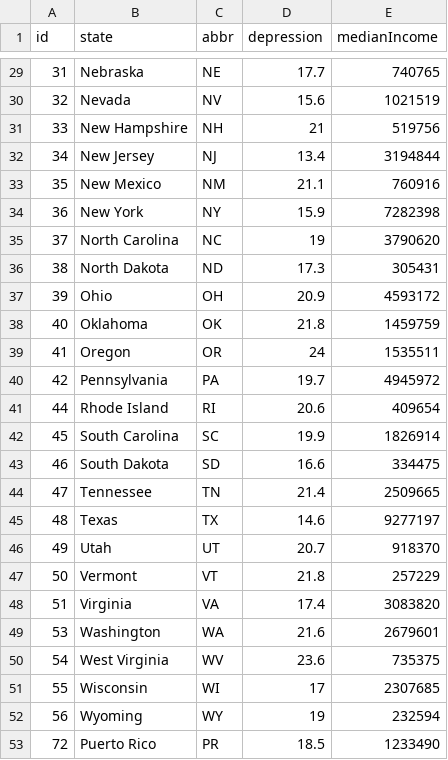
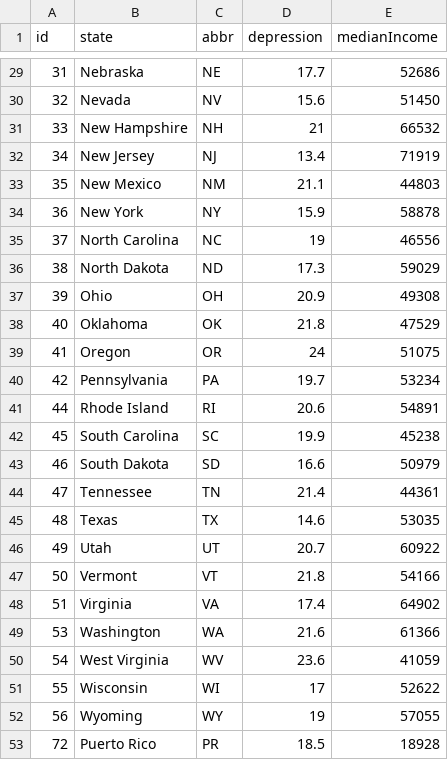
Before and after one commit to dtang29/d3-journalism, a CSV file: data.csv, drawn as a sheet; only a part is shown, gaps mark what is left out; the diff covers the shown part only.

```diff
--- a/data.csv
+++ b/data.csv
@@ -29,25 +29,25 @@
-31,Nebraska,NE,17.7,740765
-32,Nevada,NV,15.6,1021519
-33,New Hampshire,NH,21,519756
-34,New Jersey,NJ,13.4,3194844
-35,New Mexico,NM,21.1,760916
-36,New York,NY,15.9,7282398
-37,North Carolina,NC,19,3790620
-38,North Dakota,ND,17.3,305431
-39,Ohio,OH,20.9,4593172
-40,Oklahoma,OK,21.8,1459759
-41,Oregon,OR,24,1535511
-42,Pennsylvania,PA,19.7,4945972
-44,Rhode Island,RI,20.6,409654
-45,South Carolina,SC,19.9,1826914
-46,South Dakota,SD,16.6,334475
-47,Tennessee,TN,21.4,2509665
-48,Texas,TX,14.6,9277197
-49,Utah,UT,20.7,918370
-50,Vermont,VT,21.8,257229
-51,Virginia,VA,17.4,3083820
-53,Washington,WA,21.6,2679601
-54,West Virginia,WV,23.6,735375
-55,Wisconsin,WI,17,2307685
-56,Wyoming,WY,19,232594
-72,Puerto Rico,PR,18.5,1233490
+31,Nebraska,NE,17.7,52686
+32,Nevada,NV,15.6,51450
+33,New Hampshire,NH,21,66532
+34,New Jersey,NJ,13.4,71919
+35,New Mexico,NM,21.1,44803
+36,New York,NY,15.9,58878
+37,North Carolina,NC,19,46556
+38,North Dakota,ND,17.3,59029
+39,Ohio,OH,20.9,49308
+40,Oklahoma,OK,21.8,47529
+41,Oregon,OR,24,51075
+42,Pennsylvania,PA,19.7,53234
+44,Rhode Island,RI,20.6,54891
+45,South Carolina,SC,19.9,45238
+46,South Dakota,SD,16.6,50979
+47,Tennessee,TN,21.4,44361
+48,Texas,TX,14.6,53035
+49,Utah,UT,20.7,60922
+50,Vermont,VT,21.8,54166
+51,Virginia,VA,17.4,64902
+53,Washington,WA,21.6,61366
+54,West Virginia,WV,23.6,41059
+55,Wisconsin,WI,17,52622
+56,Wyoming,WY,19,57055
+72,Puerto Rico,PR,18.5,18928
```
Also changed, not shown: 27 edited cells elsewhere in this file, 5 other files.
